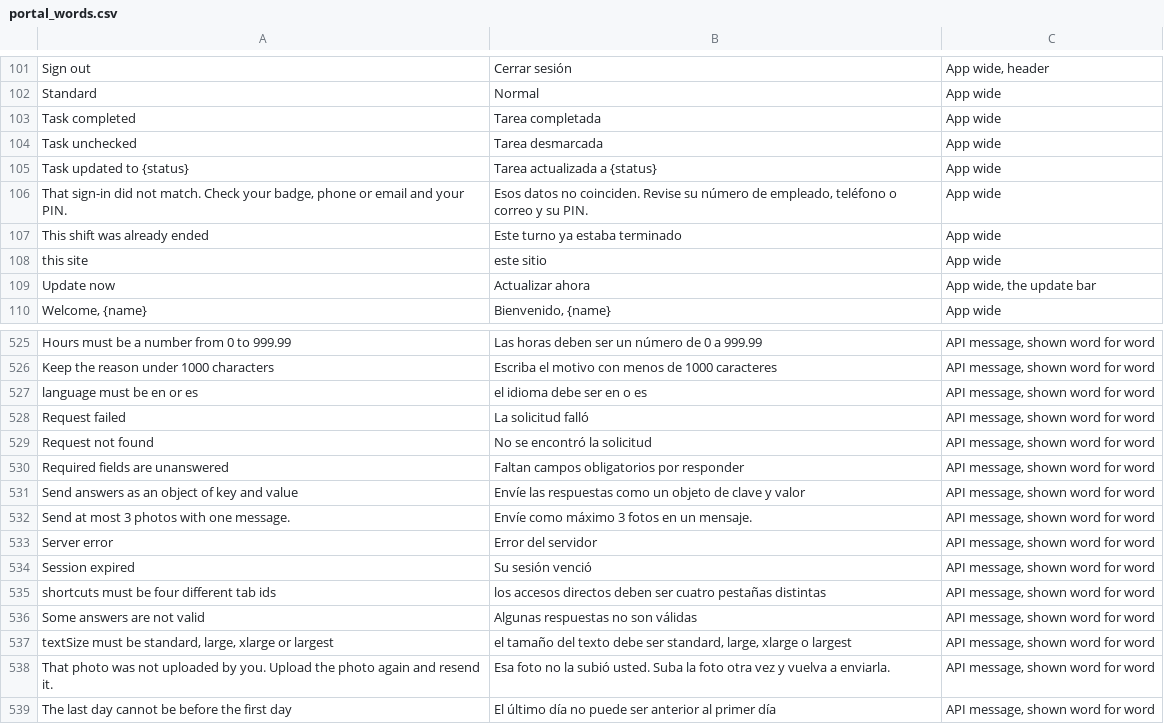
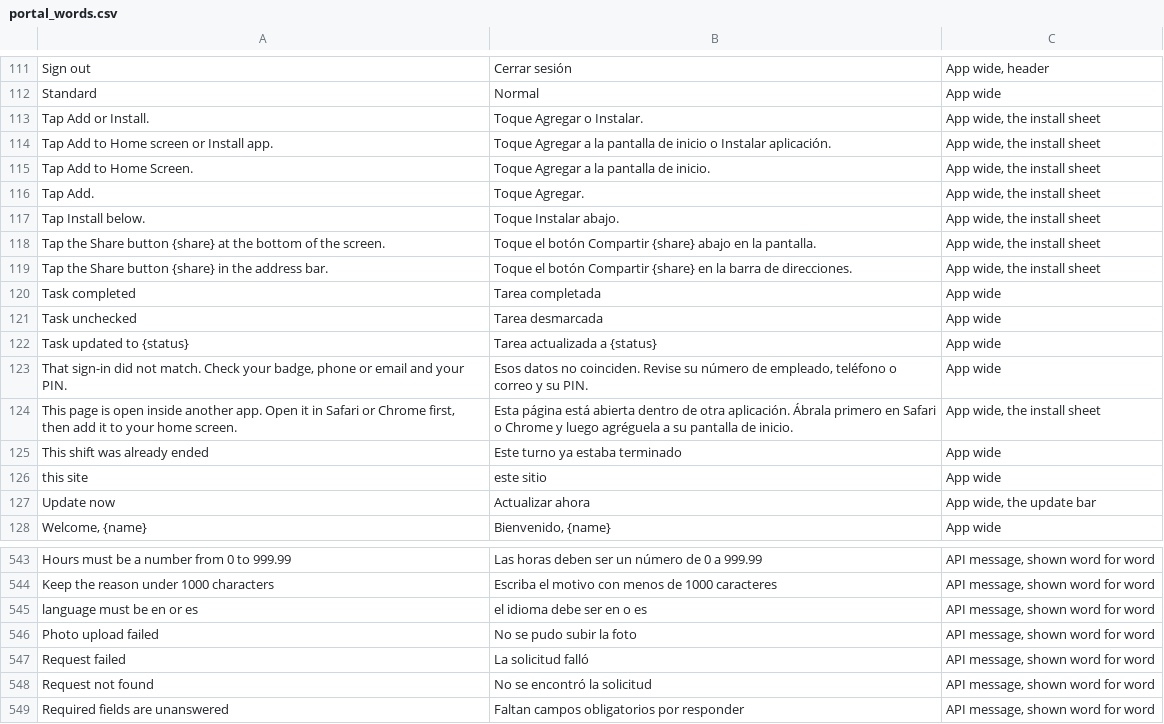
Before and after one commit to isouadda/ocsa-staff-portal, a CSV file: translation/portal_words.csv, drawn as a sheet; only a part is shown, gaps mark what is left out; the shorter side is filled out with more unchanged rows; the diff covers the shown part only.

```diff
--- a/translation/portal_words.csv
+++ b/translation/portal_words.csv
@@ -102,2 +112,9 @@ Sign out,Cerrar sesión,"App wide, header"
 Standard,Normal,App wide
+Tap Add or Install.,Toque Agregar o Instalar.,"App wide, the install sheet"
+Tap Add to Home screen or Install app.,Toque Agregar a la pantalla de inicio o Instalar aplicación.,"App wide, the install sheet"
+Tap Add to Home Screen.,Toque Agregar a la pantalla de inicio.,"App wide, the install sheet"
+Tap Add.,Toque Agregar.,"App wide, the install sheet"
+Tap Install below.,Toque Instalar abajo.,"App wide, the install sheet"
+Tap the Share button {share} at the bottom of the screen.,Toque el botón Compartir {share} abajo en la pantalla.,"App wide, the install sheet"
+Tap the Share button {share} in the address bar.,Toque el botón Compartir {share} en la barra de direcciones.,"App wide, the install sheet"
 Task completed,Tarea completada,App wide
@@ -106,2 +123,3 @@ Task updated to {status},Tarea actualizada a {status},App wide
 "That sign-in did not match. Check your badge, phone or email and your PIN.","Esos datos no coinciden. Revise su número de empleado, teléfono o correo y su PIN.",App wide
+"This page is open inside another app. Open it in Safari or Chrome first, then add it to your home screen.",Esta página está abierta dentro de otra aplicación. Ábrala primero en Safari o Chrome y luego agréguela a su pantalla de inicio.,"App wide, the install sheet"
 This shift was already ended,Este turno ya estaba terminado,App wide
@@ -527,2 +545,3 @@ Keep the reason under 1000 characters,Escriba el motivo con menos de 1000 caract
 language must be en or es,el idioma debe ser en o es,"API message, shown word for word"
+Photo upload failed,No se pudo subir la foto,"API message, shown word for word"
 Request failed,La solicitud falló,"API message, shown word for word"
```
Also changed, not shown: 10 added rows elsewhere in this file, 1 other file.
